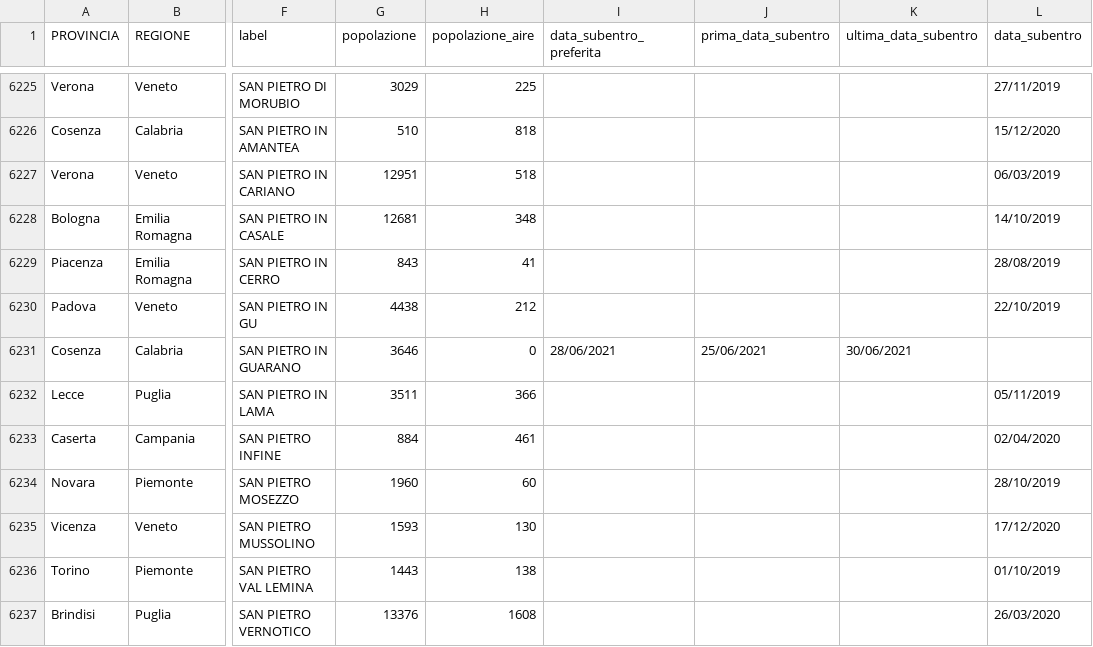
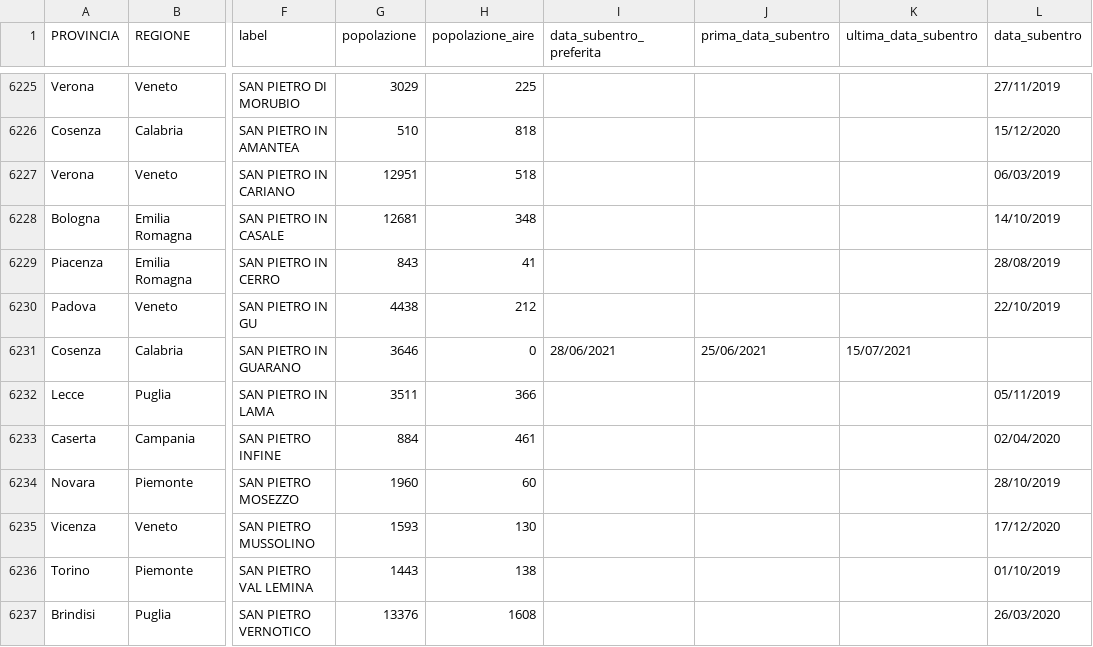
Before and after one commit to aborruso/archivioDatiPubbliciPreziosi, a CSV file: docs/ANPRdatiMigrazione/ANPRdatiMigrazione.csv, drawn as a sheet; only a part is shown, gaps mark what is left out; the diff names each change by its address in the sheet, - before the commit and + after, or states it on an @@ line.

```diff
--- a/docs/ANPRdatiMigrazione/ANPRdatiMigrazione.csv
+++ b/docs/ANPRdatiMigrazione/ANPRdatiMigrazione.csv
-K6231 (ultima_data_subentro): 30/06/2021
+K6231 (ultima_data_subentro): 15/07/2021
```
